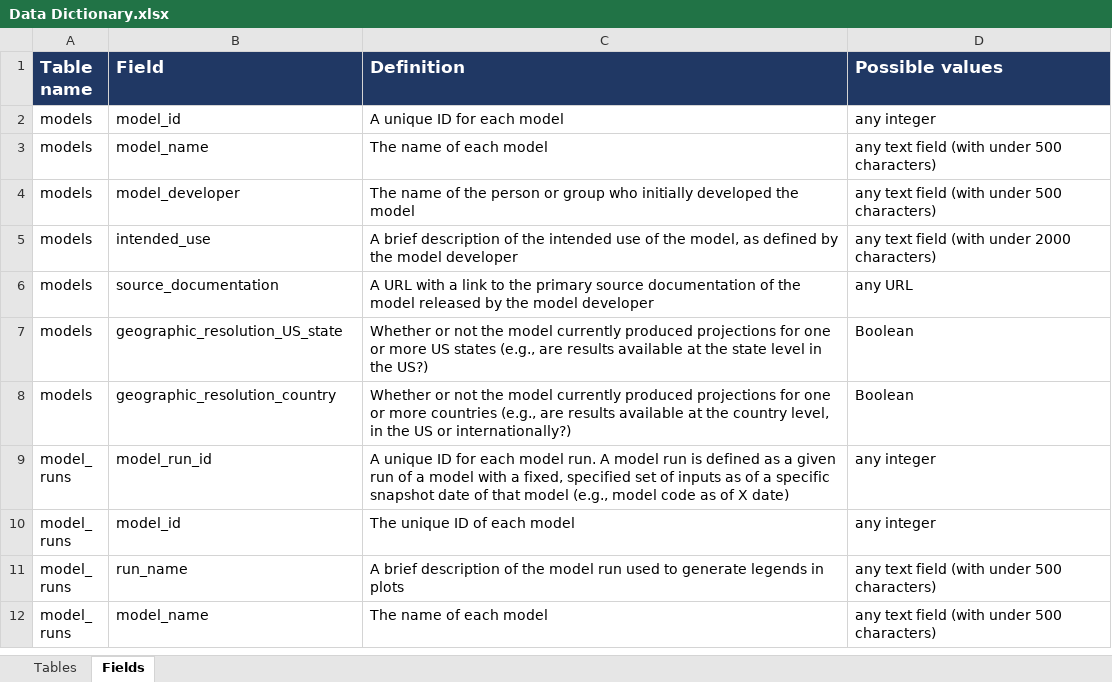
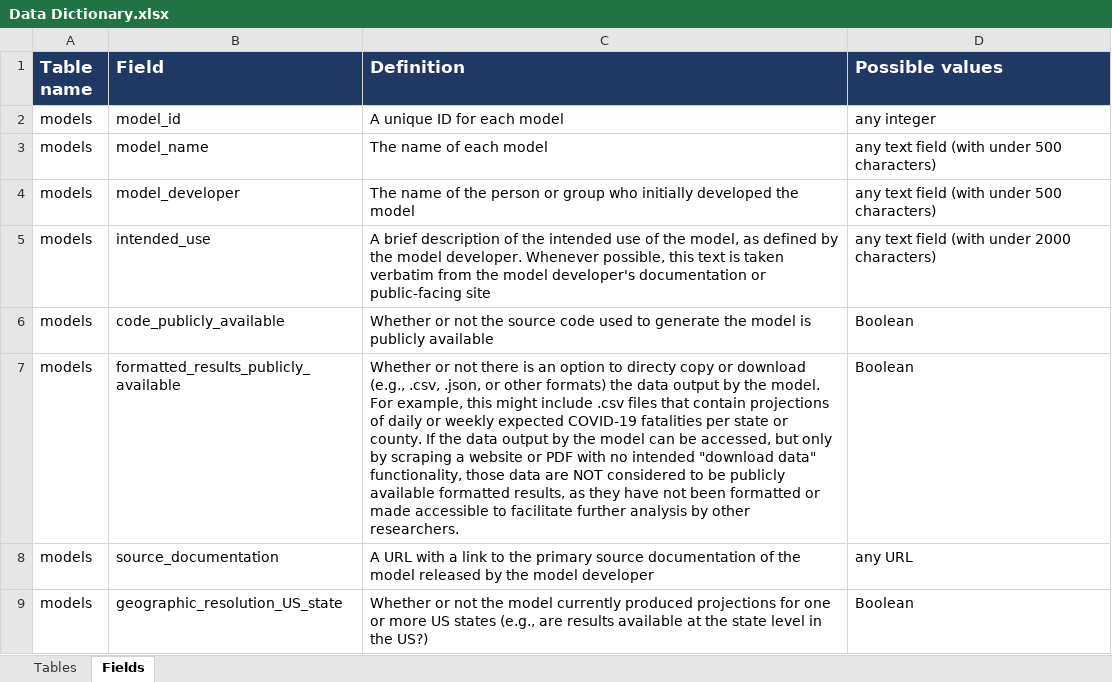
Before and after one commit to Innovate-For-Health/covid-ensemble, an Excel workbook: data/Data Dictionary.xlsx, sheet Fields, drawn as a sheet; only a part is shown; the shorter side is filled out with more unchanged rows; values as stored, in another font and other column widths than the file's, no borders; the diff names each change by its address in the sheet, - before the commit and + after, or states it on an @@ line.

```diff
--- a/data/Data Dictionary.xlsx (sheet Fields)
+++ b/data/Data Dictionary.xlsx (sheet Fields)
-C5 (Definition): …the model developer
+C5 (Definition): …the model developer. Whenever possible, this text is taken verbatim from the model developer's documentation or public-facing site
+row 6: models | code_publicly_available | Whether or not the source code used to generate the model is publicly available | Boolean
+row 7: models | formatted_results_publicly_available | Whether or not there is an option to directy copy or download (e.g., .csv, .json, or other formats) the data output by the model. For example, this might include .csv files that contain projections of daily or weekly expected COVID-19 fatalities per state or county. If the data output by the model can be accessed, but only by scraping a website or PDF with no intended "download data" functionality, those data are NOT considered to be publicly available formatted results, as they have not been formatted or made accessible to facilitate further analysis by other researchers. | Boolean
```
Also changed, not shown: 16 other files.
